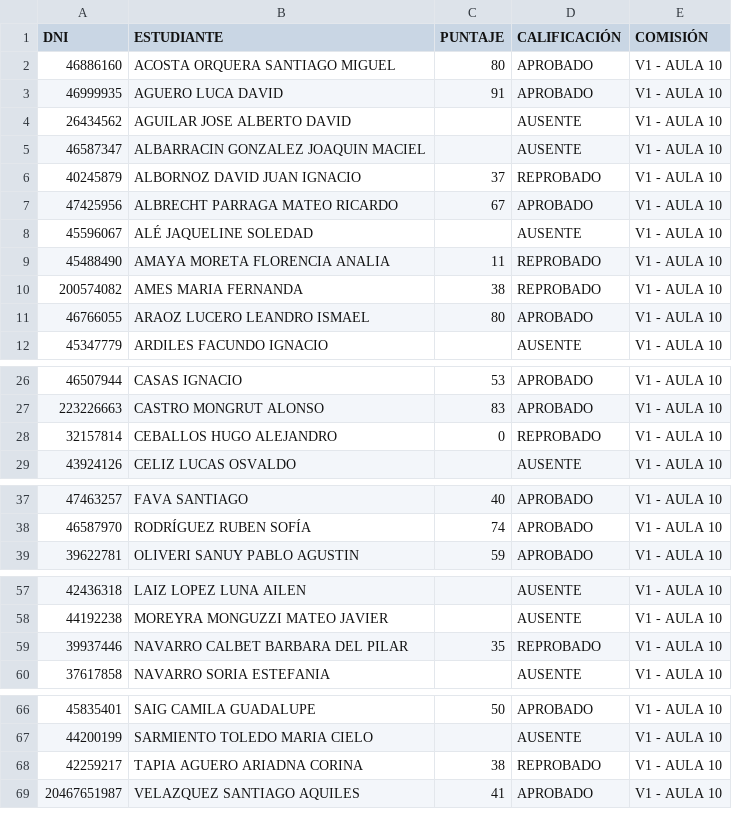
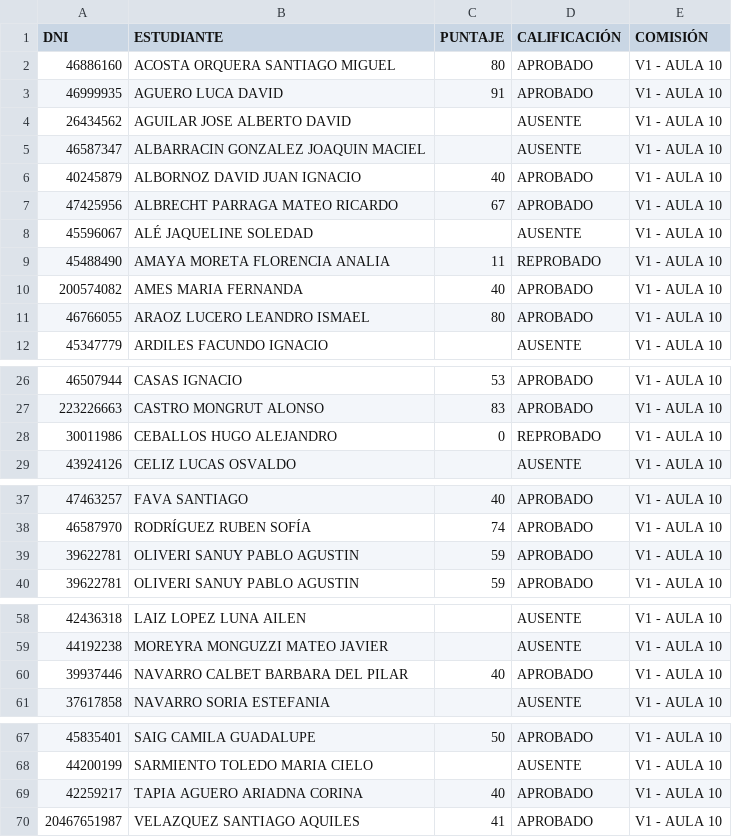
Before and after one commit to eugediazz/ingreso_famaf, a CSV file: 2C_2024/1er_parcial.csv, drawn as a sheet; only a part is shown, gaps mark what is left out; the diff covers the shown part only.

Commit message:
nota final 1p

```diff
--- a/2C_2024/1er_parcial.csv
+++ b/2C_2024/1er_parcial.csv
@@ -5,3 +5,3 @@ DNI,ESTUDIANTE,PUNTAJE,CALIFICACIÓN,COMISIÓN
 46587347,ALBARRACIN GONZALEZ JOAQUIN MACIEL,,AUSENTE,V1 - AULA 10
-40245879,ALBORNOZ DAVID JUAN IGNACIO,37,REPROBADO,V1 - AULA 10
+40245879,ALBORNOZ DAVID JUAN IGNACIO,40,APROBADO,V1 - AULA 10
 47425956,ALBRECHT PARRAGA MATEO RICARDO,67,APROBADO,V1 - AULA 10
@@ -9,3 +9,3 @@ DNI,ESTUDIANTE,PUNTAJE,CALIFICACIÓN,COMISIÓN
 45488490,AMAYA MORETA FLORENCIA ANALIA,11,REPROBADO,V1 - AULA 10
-200574082,AMES MARIA FERNANDA,38,REPROBADO,V1 - AULA 10
+200574082,AMES MARIA FERNANDA,40,APROBADO,V1 - AULA 10
 46766055,ARAOZ LUCERO LEANDRO ISMAEL,80,APROBADO,V1 - AULA 10
@@ -27,3 +27,3 @@ DNI,ESTUDIANTE,PUNTAJE,CALIFICACIÓN,COMISIÓN
 223226663,CASTRO MONGRUT ALONSO,83,APROBADO,V1 - AULA 10
-32157814,CEBALLOS HUGO ALEJANDRO,0,REPROBADO,V1 - AULA 10
+30011986,CEBALLOS HUGO ALEJANDRO,0,REPROBADO,V1 - AULA 10
 43924126,CELIZ LUCAS OSVALDO,,AUSENTE,V1 - AULA 10
@@ -38,2 +38,3 @@ DNI,ESTUDIANTE,PUNTAJE,CALIFICACIÓN,COMISIÓN
 46587970,RODRÍGUEZ RUBEN SOFÍA,74,APROBADO,V1 - AULA 10
+39622781,OLIVERI SANUY PABLO AGUSTIN,59,APROBADO,V1 - AULA 10
 39622781,OLIVERI SANUY PABLO AGUSTIN,59,APROBADO,V1 - AULA 10
@@ -58,3 +59,3 @@ DNI,ESTUDIANTE,PUNTAJE,CALIFICACIÓN,COMISIÓN
 44192238,MOREYRA MONGUZZI MATEO JAVIER,,AUSENTE,V1 - AULA 10
-39937446,NAVARRO CALBET BARBARA DEL PILAR,35,REPROBADO,V1 - AULA 10
+39937446,NAVARRO CALBET BARBARA DEL PILAR,40,APROBADO,V1 - AULA 10
 37617858,NAVARRO SORIA ESTEFANIA,,AUSENTE,V1 - AULA 10
@@ -67,3 +68,3 @@ DNI,ESTUDIANTE,PUNTAJE,CALIFICACIÓN,COMISIÓN
 44200199,SARMIENTO TOLEDO MARIA CIELO,,AUSENTE,V1 - AULA 10
-42259217,TAPIA AGUERO ARIADNA CORINA,38,REPROBADO,V1 - AULA 10
+42259217,TAPIA AGUERO ARIADNA CORINA,40,APROBADO,V1 - AULA 10
 20467651987,VELAZQUEZ SANTIAGO AQUILES,41,APROBADO,V1 - AULA 10
```
Also changed, not shown: 3 edited cells elsewhere in this file.
